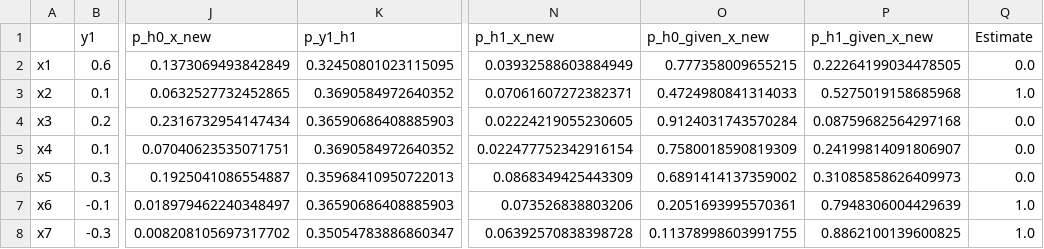
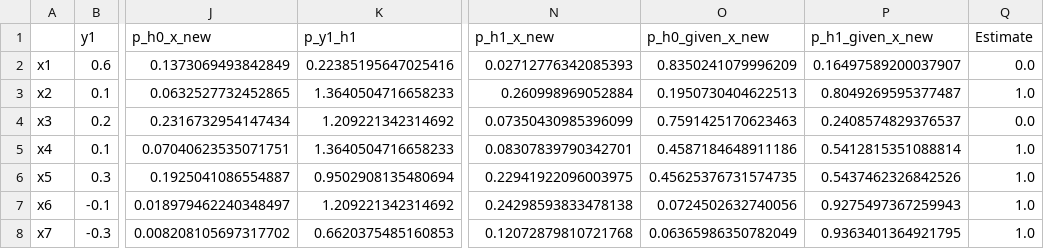
Before and after one commit to Duarte-Almeida/Aprendizagem, a CSV file: hw1/src/output/results.csv, drawn as a sheet; only a part is shown, gaps mark what is left out; the diff covers the shown part only; the diff names each change by its address in the sheet, - before the commit and + after, or states it on an @@ line.

```diff
--- a/hw1/src/output/results.csv
+++ b/hw1/src/output/results.csv
-K2 (p_y1_h1): 0.32450801023115095
+K2 (p_y1_h1): 0.22385195647025416
-N2 (p_h1_x_new): 0.03932588603884949
+N2 (p_h1_x_new): 0.02712776342085393
-O2 (p_h0_given_x_new): 0.777358009655215
+O2 (p_h0_given_x_new): 0.8350241079996209
-P2 (p_h1_given_x_new): 0.22264199034478505
+P2 (p_h1_given_x_new): 0.16497589200037907
-K3 (p_y1_h1): 0.3690584972640352
+K3 (p_y1_h1): 1.3640504716658233
-N3 (p_h1_x_new): 0.07061607272382371
+N3 (p_h1_x_new): 0.260998969052884
-O3 (p_h0_given_x_new): 0.4724980841314033
+O3 (p_h0_given_x_new): 0.1950730404622513
-P3 (p_h1_given_x_new): 0.5275019158685968
+P3 (p_h1_given_x_new): 0.8049269595377487
-K4 (p_y1_h1): 0.36590686408885903
+K4 (p_y1_h1): 1.209221342314692
-N4 (p_h1_x_new): 0.02224219055230605
+N4 (p_h1_x_new): 0.07350430985396099
-O4 (p_h0_given_x_new): 0.9124031743570284
+O4 (p_h0_given_x_new): 0.7591425170623463
-P4 (p_h1_given_x_new): 0.08759682564297168
+P4 (p_h1_given_x_new): 0.2408574829376537
-K5 (p_y1_h1): 0.3690584972640352
+K5 (p_y1_h1): 1.3640504716658233
-N5 (p_h1_x_new): 0.022477752342916154
+N5 (p_h1_x_new): 0.08307839790342701
-O5 (p_h0_given_x_new): 0.7580018590819309
+O5 (p_h0_given_x_new): 0.4587184648911186
-P5 (p_h1_given_x_new): 0.24199814091806907
+P5 (p_h1_given_x_new): 0.5412815351088814
-Q5:Q6 (Estimate): 0.0
+Q5:Q6 (Estimate): 1.0
-K6 (p_y1_h1): 0.35968410950722013
+K6 (p_y1_h1): 0.9502908135480694
-N6 (p_h1_x_new): 0.0868349425443309
+N6 (p_h1_x_new): 0.22941922096003975
-O6 (p_h0_given_x_new): 0.6891414137359002
+O6 (p_h0_given_x_new): 0.45625376731574735
-P6 (p_h1_given_x_new): 0.31085858626409973
+P6 (p_h1_given_x_new): 0.5437462326842526
-K7 (p_y1_h1): 0.36590686408885903
+K7 (p_y1_h1): 1.209221342314692
-N7 (p_h1_x_new): 0.073526838803206
+N7 (p_h1_x_new): 0.24298593833478138
-O7 (p_h0_given_x_new): 0.2051693995570361
+O7 (p_h0_given_x_new): 0.0724502632740056
-P7 (p_h1_given_x_new): 0.7948306004429639
+P7 (p_h1_given_x_new): 0.9275497367259943
-K8 (p_y1_h1): 0.35054783886860347
+K8 (p_y1_h1): 0.6620375485160853
-N8 (p_h1_x_new): 0.06392570838398728
+N8 (p_h1_x_new): 0.12072879810721768
-O8 (p_h0_given_x_new): 0.11378998603991755
+O8 (p_h0_given_x_new): 0.06365986350782049
-P8 (p_h1_given_x_new): 0.8862100139600825
+P8 (p_h1_given_x_new): 0.9363401364921795
```
Also changed, not shown: 13 edited cells elsewhere in this file, 1 other file.
